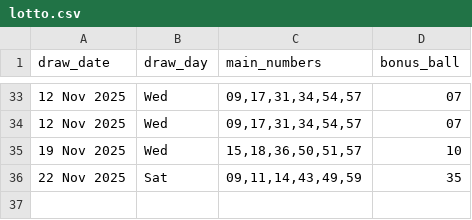
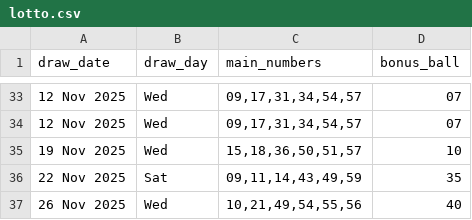
Before and after one commit to Kwill3/lottery_historical_data, a CSV file: data/derived-csv/lotto.csv, drawn as a sheet; only a part is shown, gaps mark what is left out; the diff names each change by its address in the sheet, - before the commit and + after, or states it on an @@ line.

```diff
--- a/data/derived-csv/lotto.csv
+++ b/data/derived-csv/lotto.csv
+row 37: 26 Nov 2025 | Wed | 10,21,49,54,55,56 | 40
```
Also changed, not shown: data/derived-csv/thunderball.csv.
